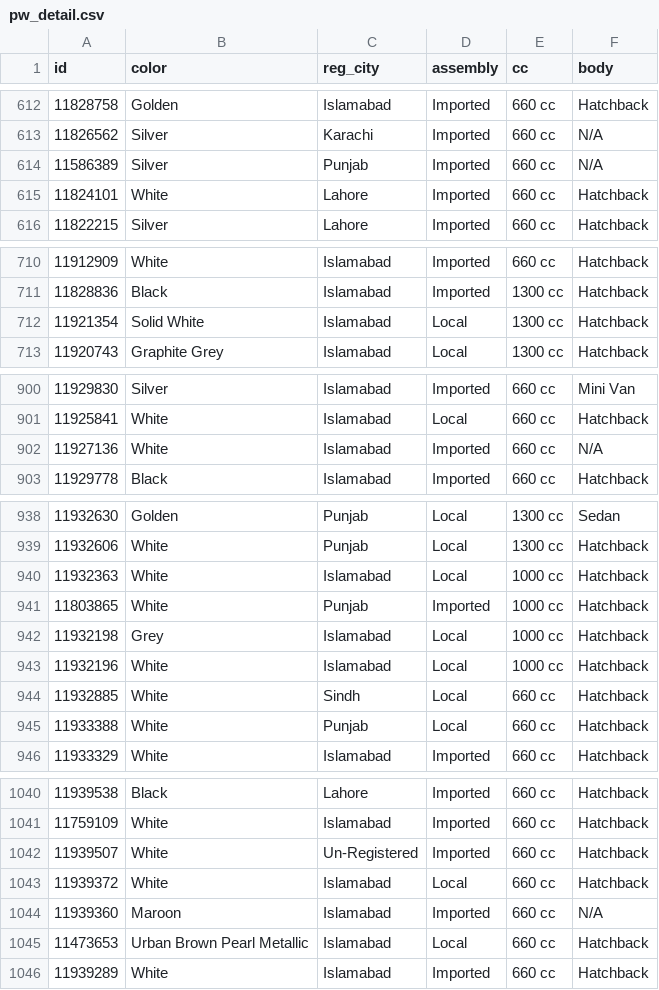
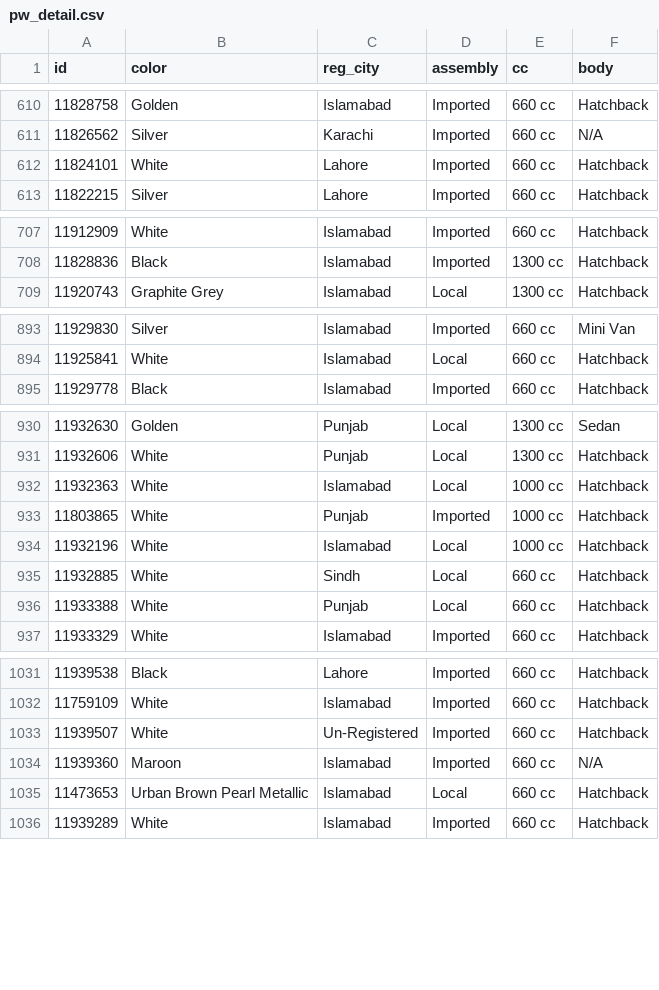
Before and after one commit to KodwareDotNet/UsedItemsScrapper, a CSV file: kei-tracker/raw/pw_detail.csv, drawn as a sheet; only a part is shown, gaps mark what is left out; the diff covers the shown part only.

```diff
--- a/kei-tracker/raw/pw_detail.csv
+++ b/kei-tracker/raw/pw_detail.csv
@@ -613,3 +611,2 @@ id,color,reg_city,assembly,cc,body
 11826562,Silver,Karachi,Imported,660 cc,N/A
-11586389,Silver,Punjab,Imported,660 cc,N/A
 11824101,White,Lahore,Imported,660 cc,Hatchback
@@ -711,3 +708,2 @@ id,color,reg_city,assembly,cc,body
 11828836,Black,Islamabad,Imported,1300 cc,Hatchback
-11921354,Solid White,Islamabad,Local,1300 cc,Hatchback
 11920743,Graphite Grey,Islamabad,Local,1300 cc,Hatchback
@@ -901,3 +894,2 @@ id,color,reg_city,assembly,cc,body
 11925841,White,Islamabad,Local,660 cc,Hatchback
-11927136,White,Islamabad,Imported,660 cc,N/A
 11929778,Black,Islamabad,Imported,660 cc,Hatchback
@@ -941,3 +933,2 @@ id,color,reg_city,assembly,cc,body
 11803865,White,Punjab,Imported,1000 cc,Hatchback
-11932198,Grey,Islamabad,Local,1000 cc,Hatchback
 11932196,White,Islamabad,Local,1000 cc,Hatchback
@@ -1042,3 +1033,2 @@ id,color,reg_city,assembly,cc,body
 11939507,White,Un-Registered,Imported,660 cc,Hatchback
-11939372,White,Islamabad,Local,660 cc,Hatchback
 11939360,Maroon,Islamabad,Imported,660 cc,N/A
```
Also changed, not shown: 4 added rows and 7 removed rows elsewhere in this file, 2 other files.
